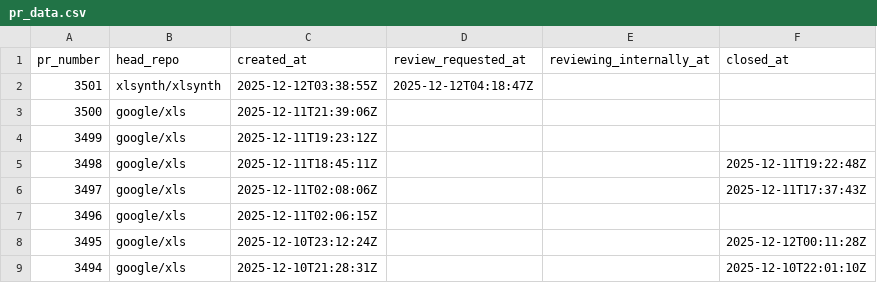
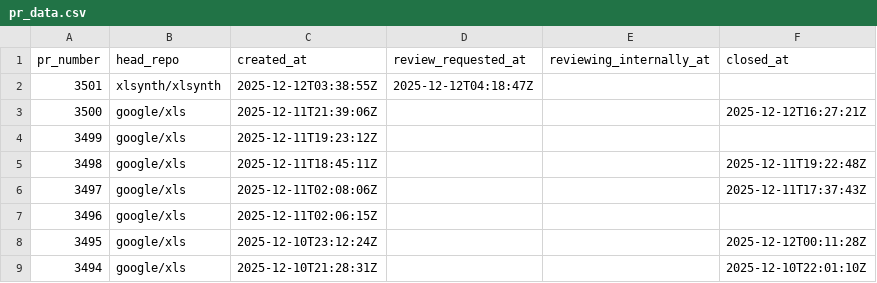
Before and after one commit to xlsynth/xls-pr-data, a CSV file: pr_data.csv, drawn as a sheet; only a part is shown.

```diff
--- a/pr_data.csv
+++ b/pr_data.csv
@@ -2,3 +2,3 @@ pr_number,head_repo,created_at,review_requested_at,reviewing_internally_at,close
 3501,xlsynth/xlsynth,2025-12-12T03:38:55Z,2025-12-12T04:18:47Z,,
-3500,google/xls,2025-12-11T21:39:06Z,,,
+3500,google/xls,2025-12-11T21:39:06Z,,,2025-12-12T16:27:21Z
 3499,google/xls,2025-12-11T19:23:12Z,,,
```
Also changed, not shown: 2 other files.
